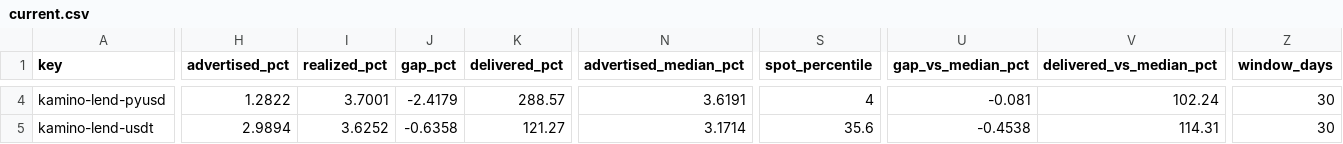
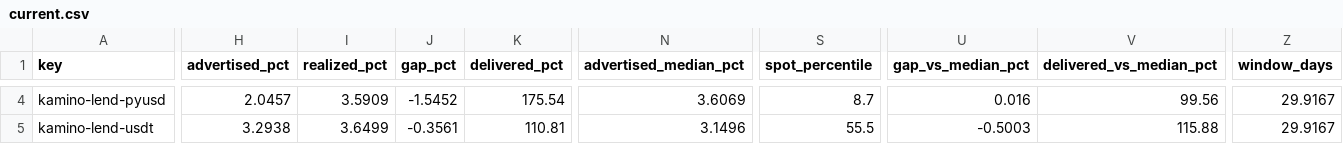
Before and after one commit to kerne-protocol/solhonesty, a CSV file: out/current.csv, drawn as a sheet; only a part is shown, gaps mark what is left out; the diff covers the shown part only; the diff names each change by its address in the sheet, - before the commit and + after, or states it on an @@ line.

```diff
--- a/out/current.csv
+++ b/out/current.csv
-H4 (advertised_pct): 1.2822
+H4 (advertised_pct): 2.0457
-I4 (realized_pct): 3.7001
+I4 (realized_pct): 3.5909
-J4 (gap_pct): -2.4179
+J4 (gap_pct): -1.5452
-K4 (delivered_pct): 288.57
+K4 (delivered_pct): 175.54
-N4 (advertised_median_pct): 3.6191
+N4 (advertised_median_pct): 3.6069
-S4 (spot_percentile): 4
+S4 (spot_percentile): 8.7
-U4 (gap_vs_median_pct): -0.081
+U4 (gap_vs_median_pct): 0.016
-V4 (delivered_vs_median_pct): 102.24
+V4 (delivered_vs_median_pct): 99.56
-Z4:Z5 (window_days): 30
+Z4:Z5 (window_days): 29.9167
-H5 (advertised_pct): 2.9894
+H5 (advertised_pct): 3.2938
-I5 (realized_pct): 3.6252
+I5 (realized_pct): 3.6499
-J5 (gap_pct): -0.6358
+J5 (gap_pct): -0.3561
-K5 (delivered_pct): 121.27
+K5 (delivered_pct): 110.81
-N5 (advertised_median_pct): 3.1714
+N5 (advertised_median_pct): 3.1496
-S5 (spot_percentile): 35.6
+S5 (spot_percentile): 55.5
-U5 (gap_vs_median_pct): -0.4538
+U5 (gap_vs_median_pct): -0.5003
-V5 (delivered_vs_median_pct): 114.31
+V5 (delivered_vs_median_pct): 115.88
```
Also changed, not shown: 175 edited cells elsewhere in this file, 3 other files.
